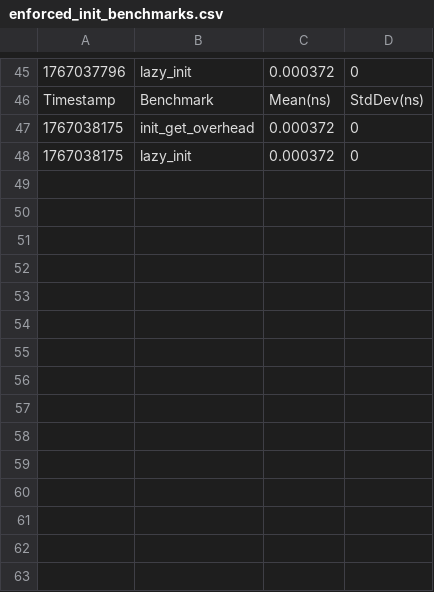
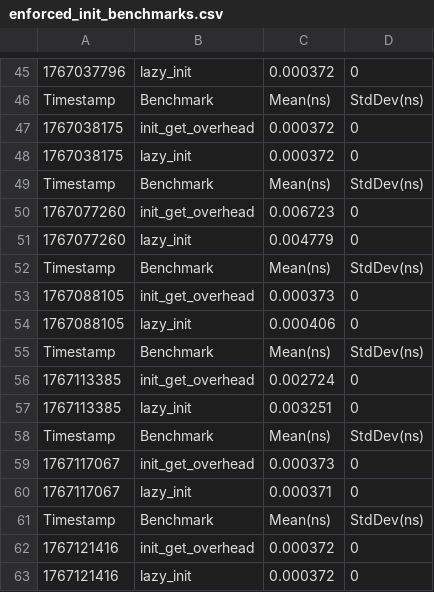
Before and after one commit to schroedermatthew/FatP, a CSV file: FAT_P/FAT_P_TEST/enforced_init_benchmarks.csv, drawn as a sheet; only a part is shown, gaps mark what is left out.

Commit message:
Update alignedVector and benchmarks
Signed-off-by: Matthew_Schroeder <mtthwschroeder@gmail.com>

```diff
--- a/FAT_P/FAT_P_TEST/enforced_init_benchmarks.csv
+++ b/FAT_P/FAT_P_TEST/enforced_init_benchmarks.csv
@@ -48 +48,16 @@ Timestamp,Benchmark,Mean(ns),StdDev(ns)
 1767038175,lazy_init,0.000372,0
+Timestamp,Benchmark,Mean(ns),StdDev(ns)
+1767077260,init_get_overhead,0.006723,0
+1767077260,lazy_init,0.004779,0
+Timestamp,Benchmark,Mean(ns),StdDev(ns)
+1767088105,init_get_overhead,0.000373,0
+1767088105,lazy_init,0.000406,0
+Timestamp,Benchmark,Mean(ns),StdDev(ns)
+1767113385,init_get_overhead,0.002724,0
+1767113385,lazy_init,0.003251,0
+Timestamp,Benchmark,Mean(ns),StdDev(ns)
+1767117067,init_get_overhead,0.000373,0
+1767117067,lazy_init,0.000371,0
+Timestamp,Benchmark,Mean(ns),StdDev(ns)
+1767121416,init_get_overhead,0.000372,0
+1767121416,lazy_init,0.000372,0
```
Also changed, not shown: 4 other files.
